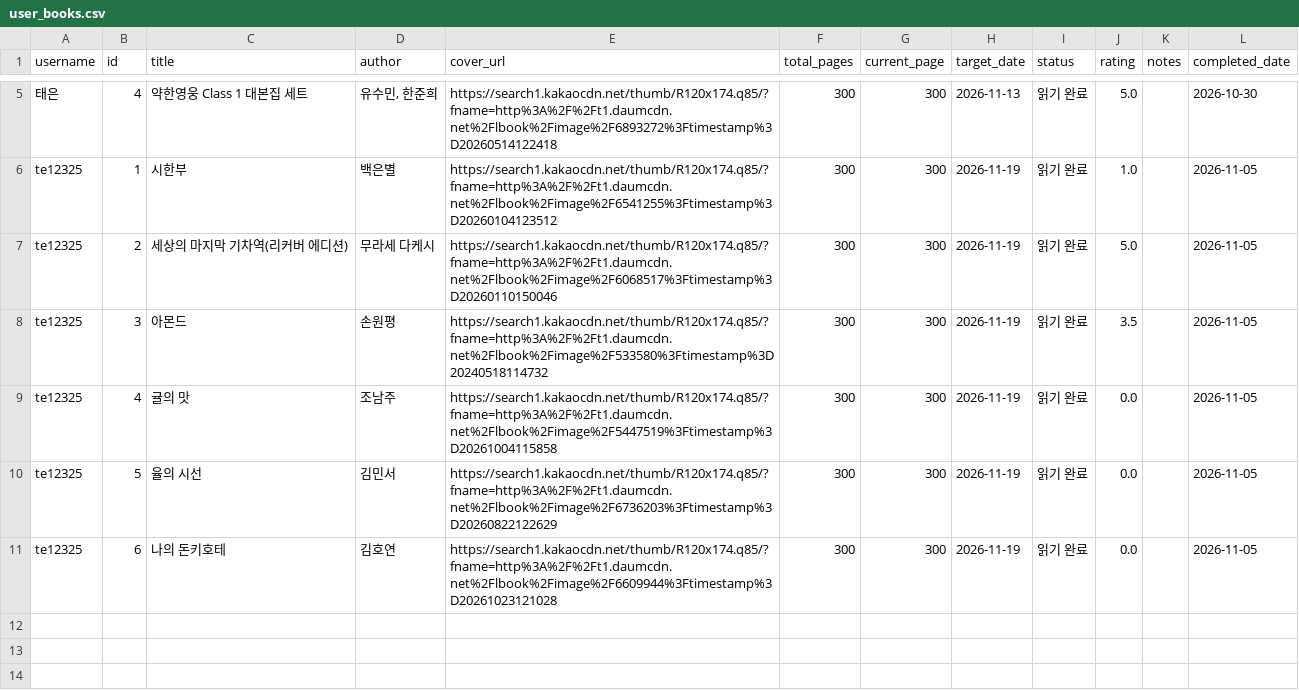
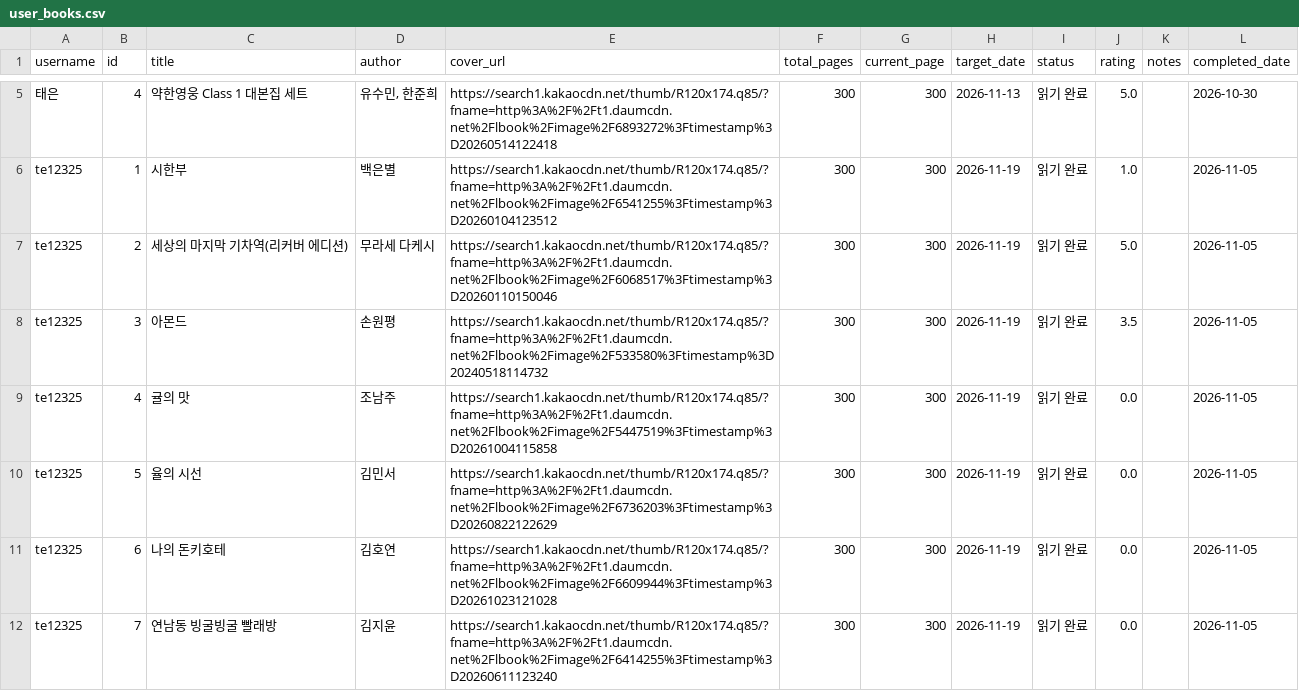
Before and after one commit to te12325/webprogram, a CSV file: user_books.csv, drawn as a sheet; only a part is shown, gaps mark what is left out.

Commit message:
Update books for te12325

```diff
--- a/user_books.csv
+++ b/user_books.csv
@@ -11 +11,2 @@ te12325,5,율의 시선,김민서,https://search1.kakaocdn.net/thumb/R120x174.q8
 te12325,6,나의 돈키호테,김호연,https://search1.kakaocdn.net/thumb/R120x174.q85/?fname=http%3A%2F%2Ft1.daumcdn.net%2Flbook%2Fimage%2F6609944%3Ftimestamp%3D20261023121028,300,300,2026-11-19,읽기 완료,0.0,,2026-11-05
+te12325,7,연남동 빙굴빙굴 빨래방,김지윤,https://search1.kakaocdn.net/thumb/R120x174.q85/?fname=http%3A%2F%2Ft1.daumcdn.net%2Flbook%2Fimage%2F6414255%3Ftimestamp%3D20260611123240,300,300,2026-11-19,읽기 완료,0.0,,2026-11-05
```
